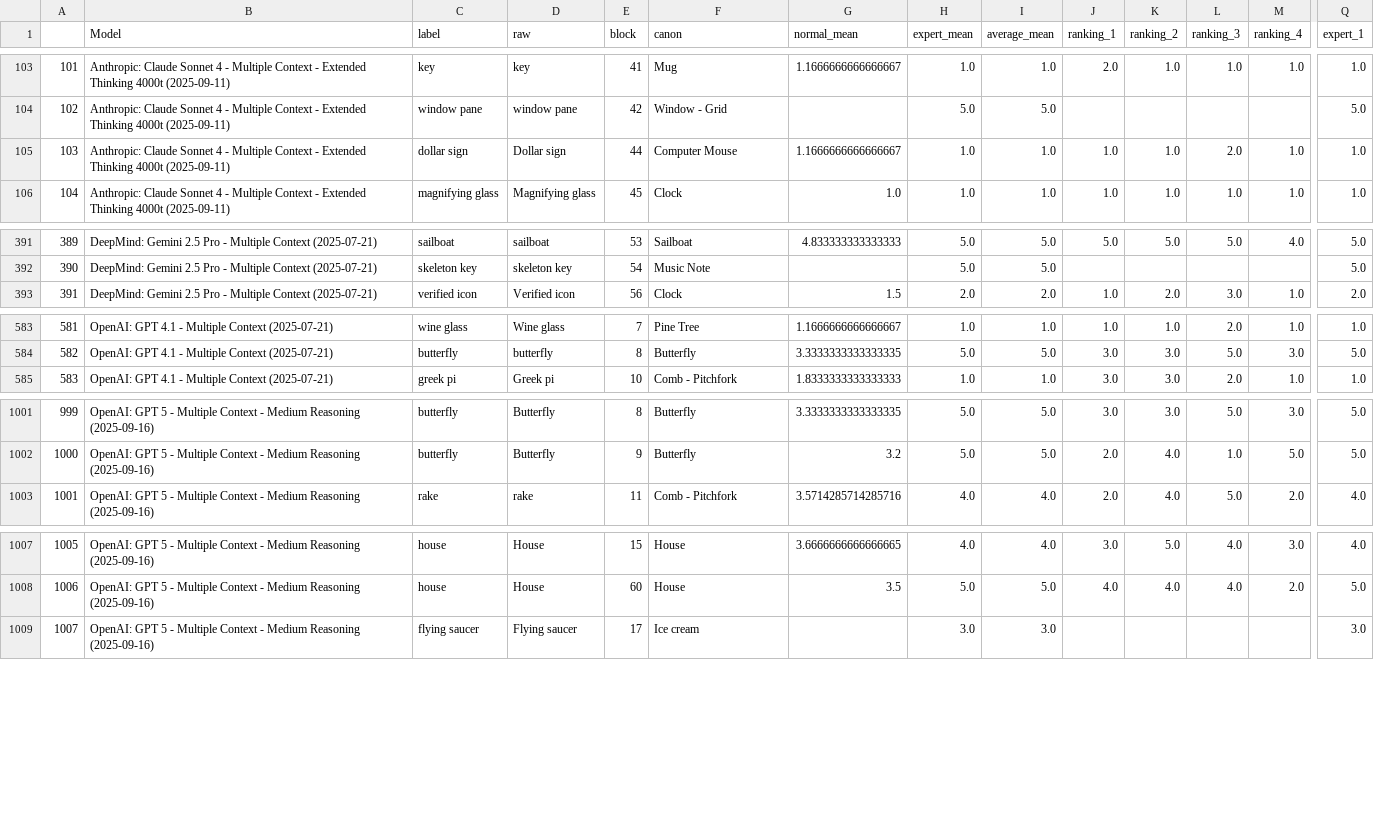
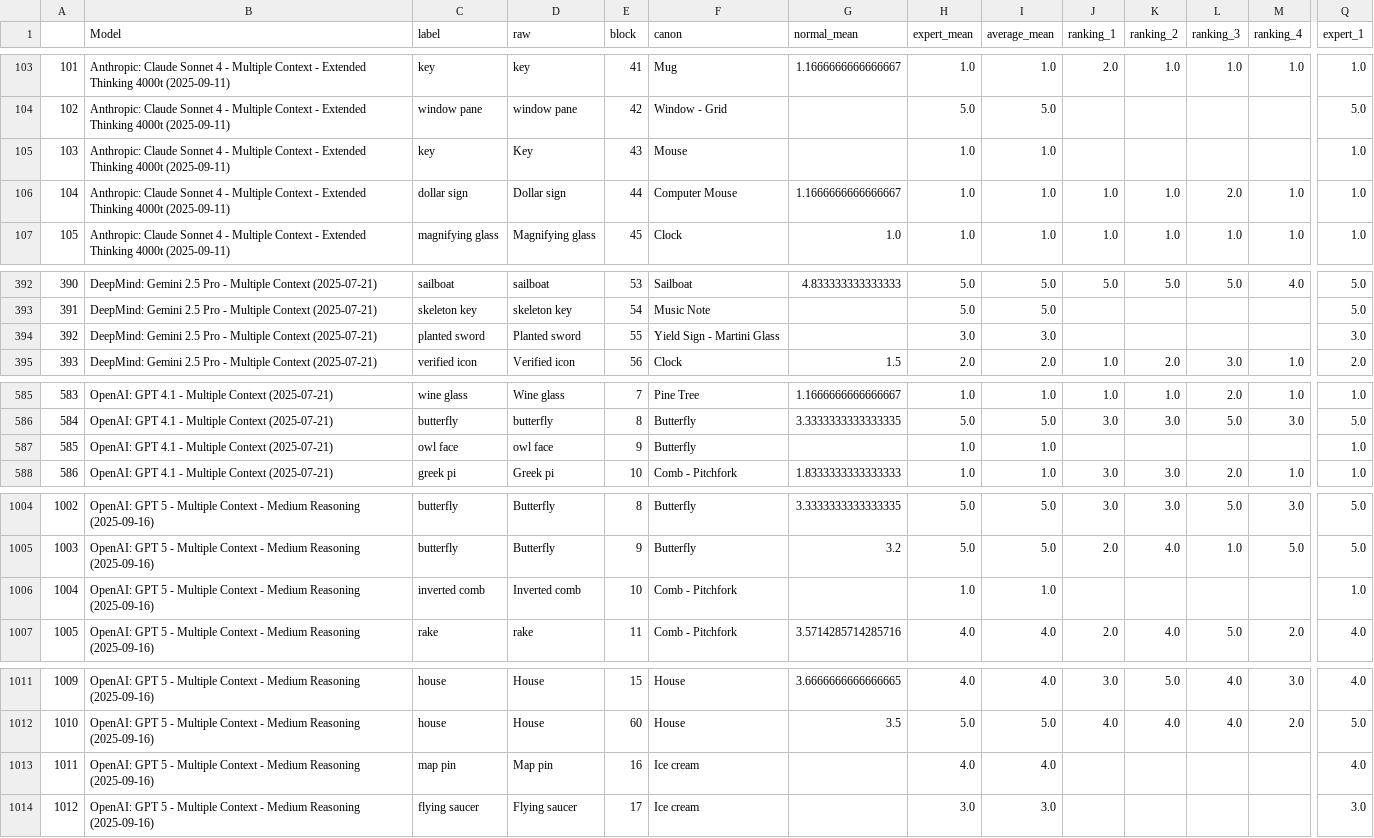
Before and after one commit to morgannmccarty/phantasia_data_analysis, a CSV file: output_csvs/llm_full_results.csv, drawn as a sheet; only a part is shown, gaps mark what is left out; addresses are those after the commit; rows hold the shown columns only; the diff covers the shown part only; the diff names each change by its address in the sheet, - before the commit and + after, or states it on an @@ line.

Commit message:
Aggregate data

```diff
--- a/output_csvs/llm_full_results.csv
+++ b/output_csvs/llm_full_results.csv
+row 105: 103 | Anthropic: Claude Sonnet 4 - Multiple Context - Extended Thinking 4000t (2025-09-11) | key | Key | 43 | Mouse |  | 1.0 | 1.0 |  |  |  |  | 1.0
@@ column A renumbered from row 106 down @@
+row 394: 392 | DeepMind: Gemini 2.5 Pro - Multiple Context (2025-07-21) | planted sword | Planted sword | 55 | Yield Sign - Martini Glass |  | 3.0 | 3.0 |  |  |  |  | 3.0
+row 587: 585 | OpenAI: GPT 4.1 - Multiple Context (2025-07-21) | owl face | owl face | 9 | Butterfly |  | 1.0 | 1.0 |  |  |  |  | 1.0
+row 1006: 1004 | OpenAI: GPT 5 - Multiple Context - Medium Reasoning (2025-09-16) | inverted comb | Inverted comb | 10 | Comb - Pitchfork |  | 1.0 | 1.0 |  |  |  |  | 1.0
+row 1013: 1011 | OpenAI: GPT 5 - Multiple Context - Medium Reasoning (2025-09-16) | map pin | Map pin | 16 | Ice cream |  | 4.0 | 4.0 |  |  |  |  | 4.0
```
Also changed, not shown: 14 added rows elsewhere in this file, input_csvs/expert_response_ranking_data_secondary.csv, output_csvs/h_full_results.csv, 14 other files.
